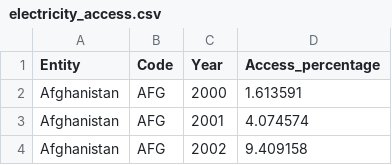
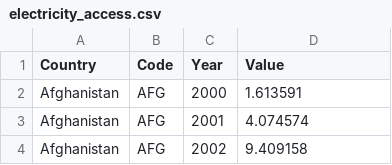
Before and after one commit to MikRahVin/semester_projekt, a CSV file: electricity_access.csv, drawn as a sheet; only a part is shown.

Commit message:
Csv change

```diff
--- a/electricity_access.csv
+++ b/electricity_access.csv
@@ -1,2 +1,2 @@
-Entity,Code,Year,Access_percentage
+Country,Code,Year,Value
 Afghanistan,AFG,2000,1.613591
```
